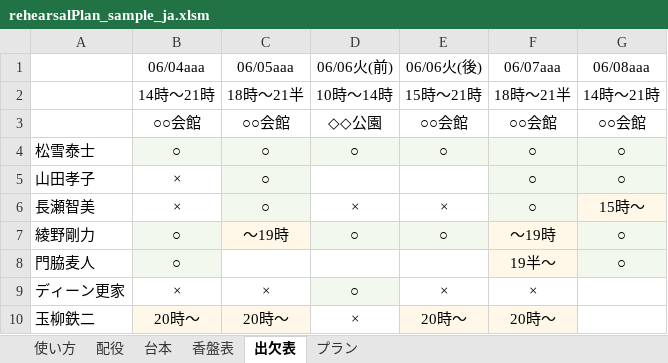
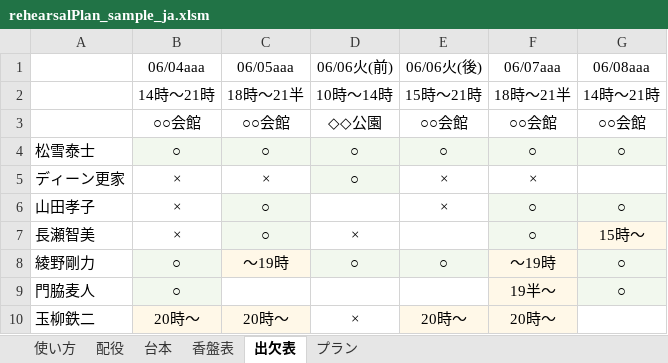
Before and after one commit to satamame/rehearsalPlanSheet, an Excel workbook: rehearsalPlan_sample_ja.xlsm, sheet 出欠表, drawn as a sheet; values as stored, in another font and other column widths than the file's, no borders; charts and pictures not drawn; addresses are those after the commit; the diff names each change by its address in the sheet, - before the commit and + after, or states it on an @@ line.

```diff
--- a/rehearsalPlan_sample_ja.xlsm (sheet 出欠表)
+++ b/rehearsalPlan_sample_ja.xlsm (sheet 出欠表)
@@ row 9 moved to row 5: ディーン更家 @@
-E6: (empty)
+E6: ×
-E7: ×
+E7: (empty)
```
Also changed, not shown: sheet 香盤表, sheet 使い方, sheet プラン, sheet 台本, charts or pictures, rehearsalPlan_ja.xlsm, 1 other file.
